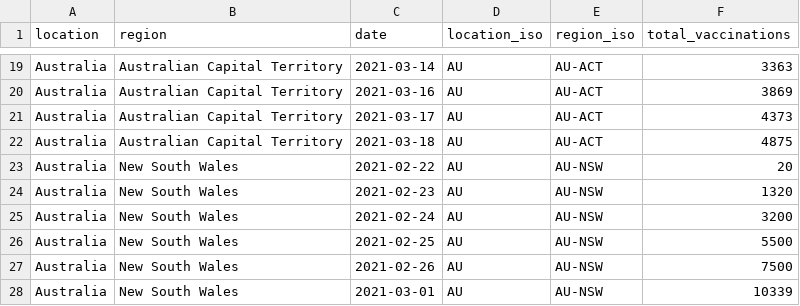
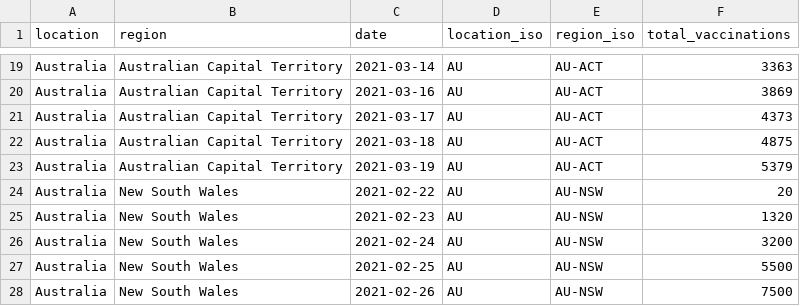
Before and after one commit to sociepy/covid19-vaccination-subnational, a CSV file: data/countries/Australia.csv, drawn as a sheet; only a part is shown, gaps mark what is left out; the shorter side is filled out with more unchanged rows; the diff names each change by its address in the sheet, - before the commit and + after, or states it on an @@ line.

```diff
--- a/data/countries/Australia.csv
+++ b/data/countries/Australia.csv
+row 23: Australia | Australian Capital Territory | 2021-03-19 | AU | AU-ACT | 5379
```
Also changed, not shown: data/countries/India.csv, data/countries/Italy.csv, 19 other files.
